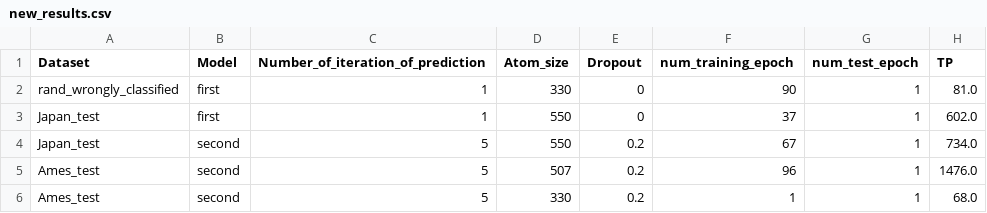
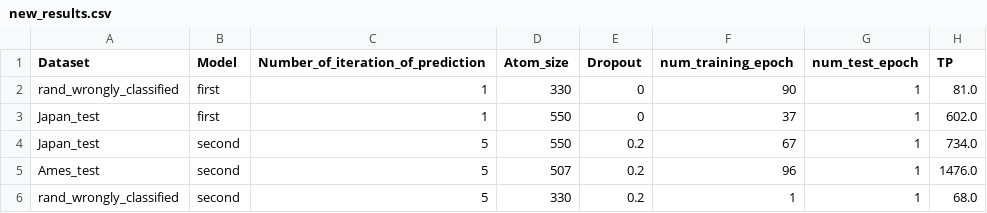
Before and after one commit to zaczaczac5/GCNN_Bayesian, a CSV file: new_results.csv, drawn as a sheet; only a part is shown; the diff names each change by its address in the sheet, - before the commit and + after, or states it on an @@ line.

Commit message:
Update new_results.csv

```diff
--- a/new_results.csv
+++ b/new_results.csv
-A6 (Dataset): Ames_test
+A6 (Dataset): rand_wrongly_classified
```
